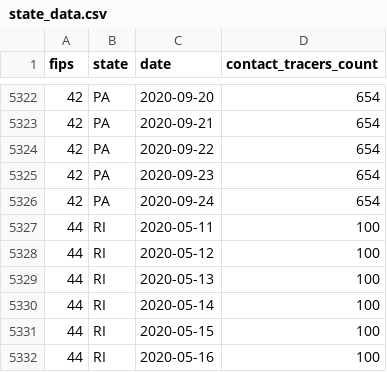
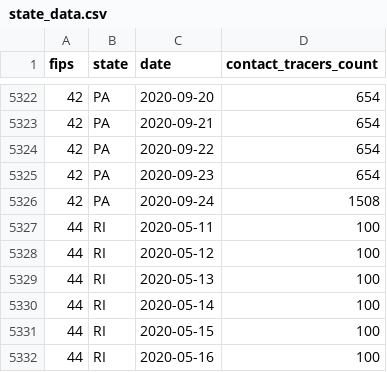
Before and after one commit to apiiro-snyk/covid-data-public, a CSV file: data/test-and-trace/state_data.csv, drawn as a sheet; only a part is shown, gaps mark what is left out.

```diff
--- a/data/test-and-trace/state_data.csv
+++ b/data/test-and-trace/state_data.csv
@@ -5325,3 +5325,3 @@ fips,state,date,contact_tracers_count
 42,PA,2020-09-23,654
-42,PA,2020-09-24,654
+42,PA,2020-09-24,1508
 44,RI,2020-05-11,100
```
Also changed, not shown: 9 other files.
